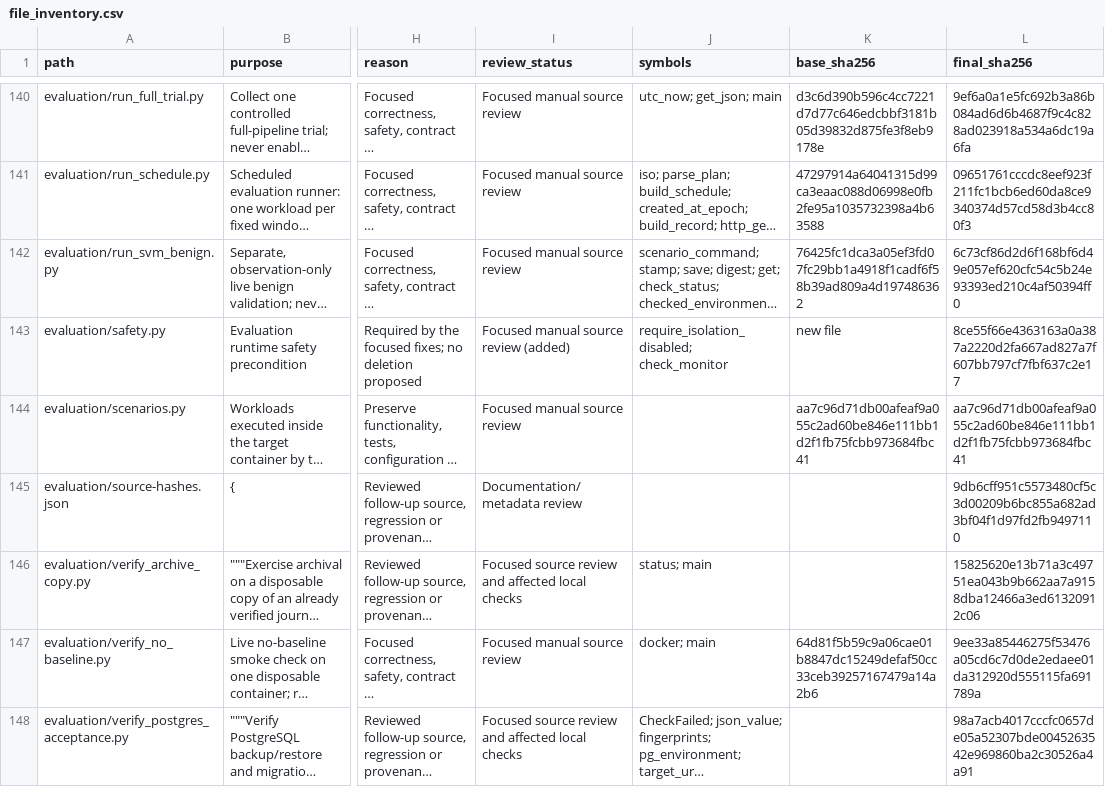
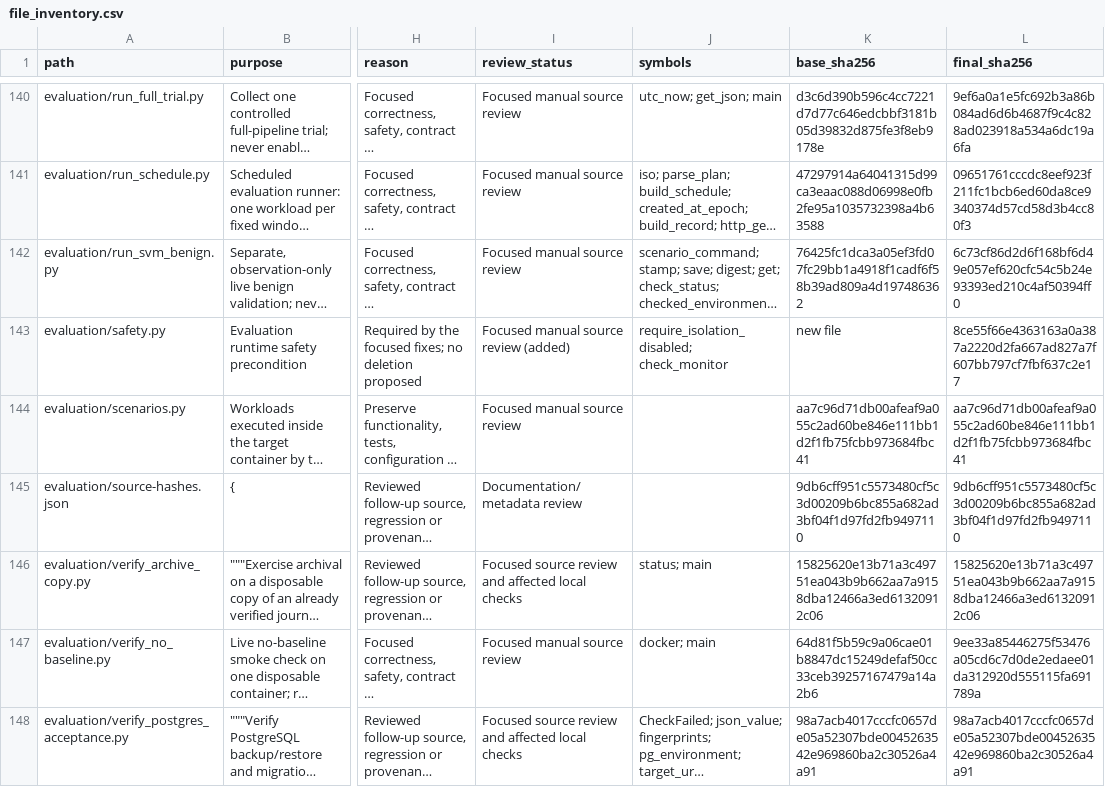
Before and after one commit to guna-hash/selfsentry, a CSV file: docs/repository-audit/file_inventory.csv, drawn as a sheet; only a part is shown, gaps mark what is left out; long unchanged cells end in …; the diff covers the shown part only; the diff names each change by its address in the sheet, - before the commit and + after, or states it on an @@ line.

```diff
--- a/docs/repository-audit/file_inventory.csv
+++ b/docs/repository-audit/file_inventory.csv
-K145 (base_sha256): (empty)
+K145 (base_sha256): 9db6cff951c5573480cf5c3d00209b6bc855a682ad3bf04f1d97fd2fb9497110
-K146 (base_sha256): (empty)
+K146 (base_sha256): 15825620e13b71a3c49751ea043b9b662aa7a9158dba12466a3ed61320912c06
-K148 (base_sha256): (empty)
+K148 (base_sha256): 98a7acb4017cccfc0657de05a52307bde0045263542e969860ba2c30526a4a91
```
Also changed, not shown: 3 added rows and 37 edited cells elsewhere in this file, 9 other files.
